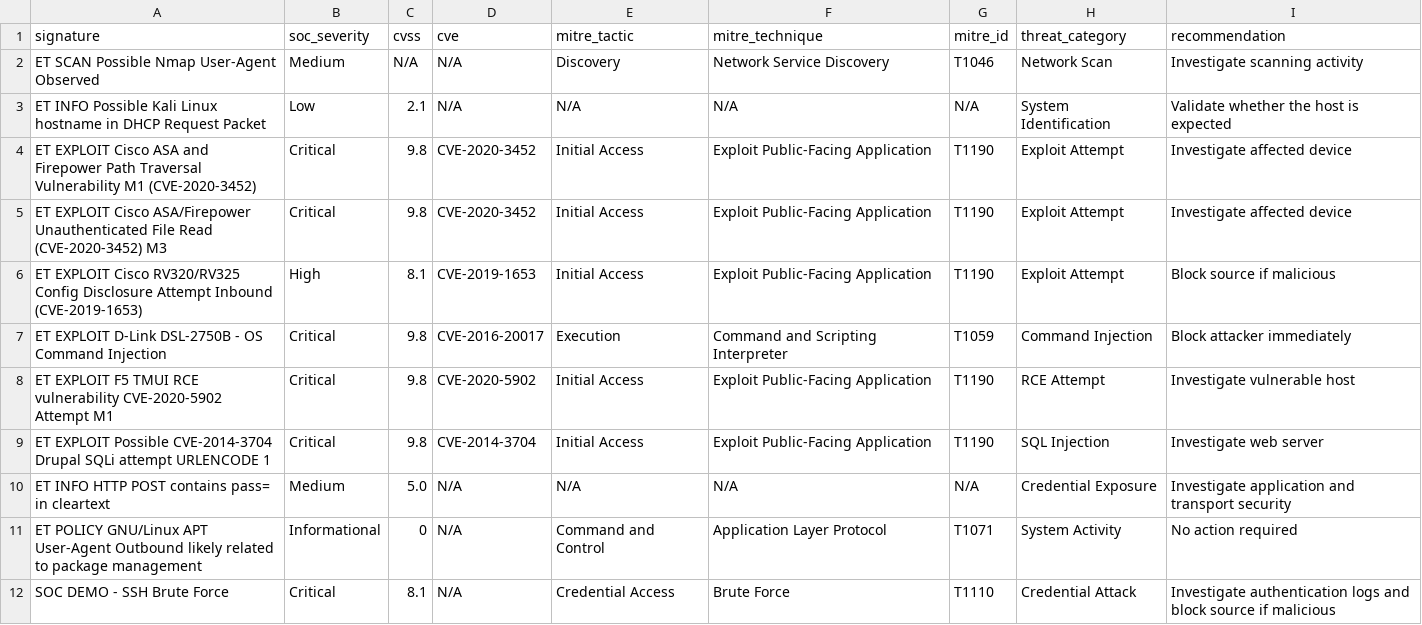
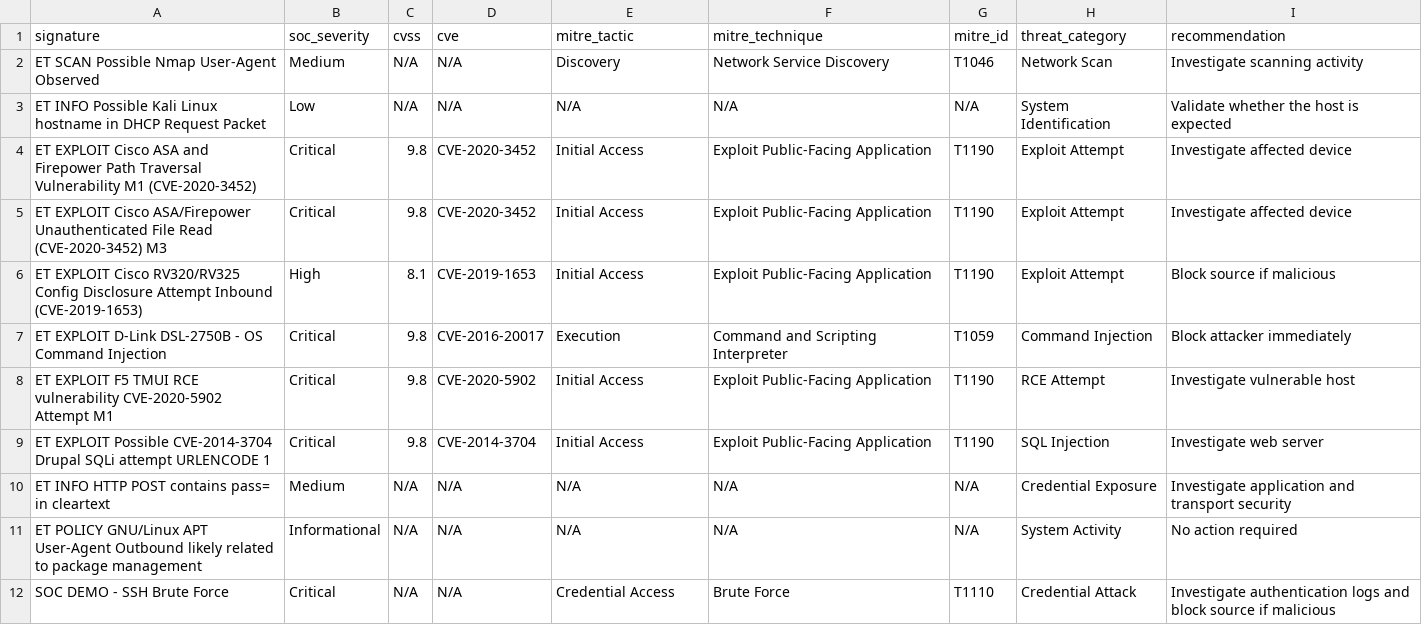
Before and after one commit to joseakash2000-stack/SOC-Monitoring-Threat-Detection, a CSV file: splunk/lookups/suricata_threat_lookup.csv, drawn as a sheet.

Commit message:
Correct CVSS enrichment for behavioral detections

```diff
--- a/splunk/lookups/suricata_threat_lookup.csv
+++ b/splunk/lookups/suricata_threat_lookup.csv
@@ -2,3 +2,3 @@ signature,soc_severity,cvss,cve,mitre_tactic,mitre_technique,mitre_id,threat_cat
 ET SCAN Possible Nmap User-Agent Observed,Medium,N/A,N/A,Discovery,Network Service Discovery,T1046,Network Scan,Investigate scanning activity
-ET INFO Possible Kali Linux hostname in DHCP Request Packet,Low,2.1,N/A,N/A,N/A,N/A,System Identification,Validate whether the host is expected
+ET INFO Possible Kali Linux hostname in DHCP Request Packet,Low,N/A,N/A,N/A,N/A,N/A,System Identification,Validate whether the host is expected
 ET EXPLOIT Cisco ASA and Firepower Path Traversal Vulnerability M1 (CVE-2020-3452),Critical,9.8,CVE-2020-3452,Initial Access,Exploit Public-Facing Application,T1190,Exploit Attempt,Investigate affected device
@@ -9,4 +9,4 @@ ET EXPLOIT F5 TMUI RCE vulnerability CVE-2020-5902 Attempt M1,Critical,9.8,CVE-2
 ET EXPLOIT Possible CVE-2014-3704 Drupal SQLi attempt URLENCODE 1,Critical,9.8,CVE-2014-3704,Initial Access,Exploit Public-Facing Application,T1190,SQL Injection,Investigate web server
-ET INFO HTTP POST contains pass= in cleartext,Medium,5.0,N/A,N/A,N/A,N/A,Credential Exposure,Investigate application and transport security
-ET POLICY GNU/Linux APT User-Agent Outbound likely related to package management,Informational,0,N/A,Command and Control,Application Layer Protocol,T1071,System Activity,No action required
-SOC DEMO - SSH Brute Force,Critical,8.1,N/A,Credential Access,Brute Force,T1110,Credential Attack,Investigate authentication logs and block source if malicious
+ET INFO HTTP POST contains pass= in cleartext,Medium,N/A,N/A,N/A,N/A,N/A,Credential Exposure,Investigate application and transport security
+ET POLICY GNU/Linux APT User-Agent Outbound likely related to package management,Informational,N/A,N/A,N/A,N/A,N/A,System Activity,No action required
+SOC DEMO - SSH Brute Force,Critical,N/A,N/A,Credential Access,Brute Force,T1110,Credential Attack,Investigate authentication logs and block source if malicious
```
